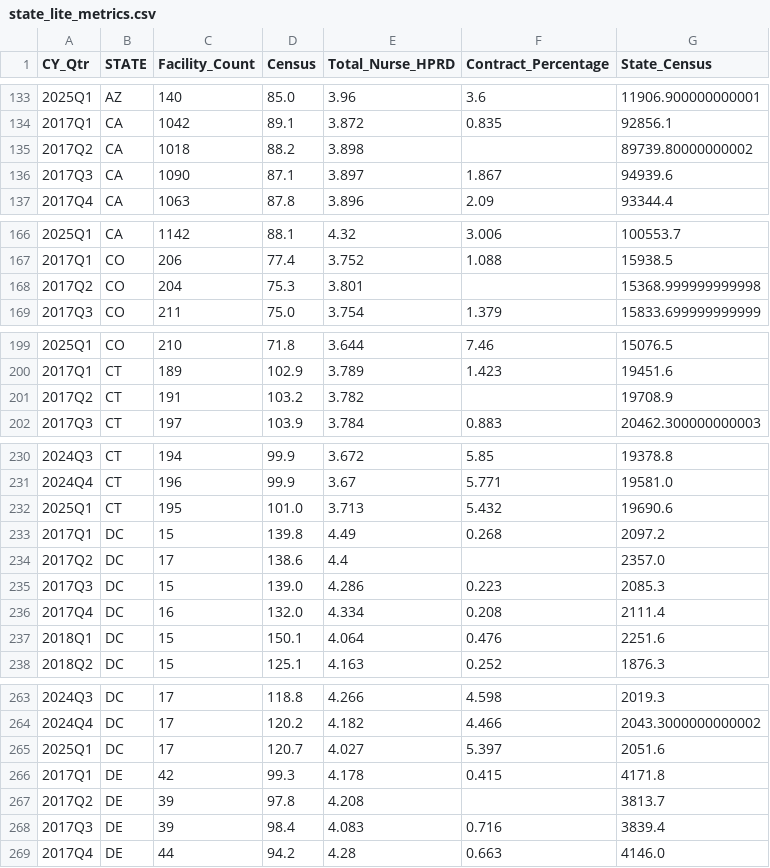
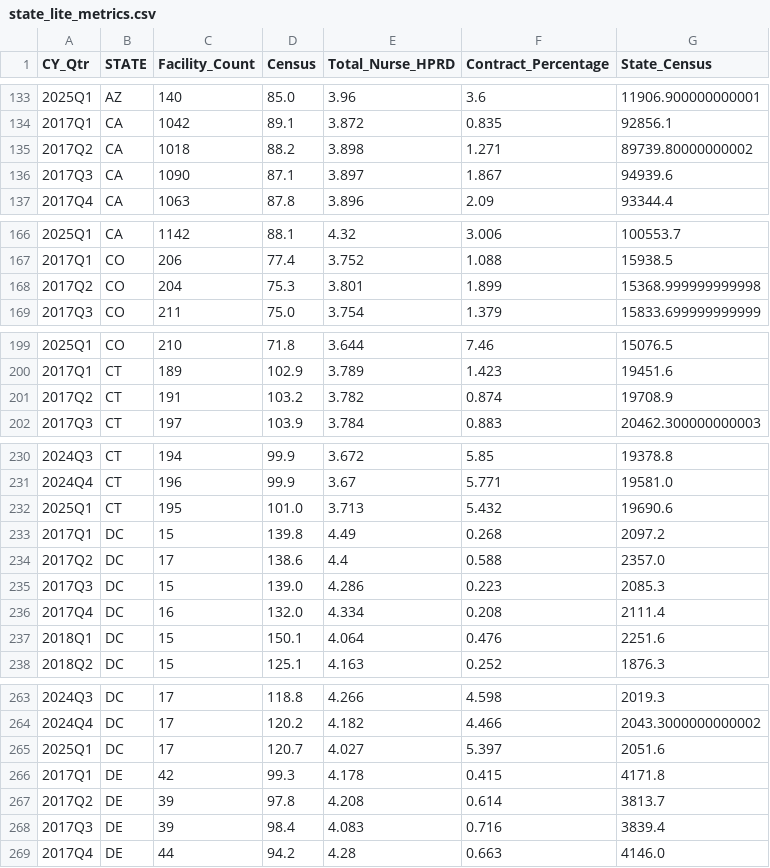
Before and after one commit to EricGoldwein/pbjbeta, a CSV file: state_lite_metrics.csv, drawn as a sheet; only a part is shown, gaps mark what is left out; the diff covers the shown part only.

Commit message:
Fix Q2 2017 contract staffing data quality issue - Updated lite metrics to use actual contract hours instead of derived percentages - Q2 2017 now shows correct 4.17% national contract percentage instead of 0.0% - Fixed missing Hrs_MedAide_ctr column handling in Q2 2017 data

```diff
--- a/state_lite_metrics.csv
+++ b/state_lite_metrics.csv
@@ -134,3 +134,3 @@ CY_Qtr,STATE,Facility_Count,Census,Total_Nurse_HPRD,Contract_Percentage,State_Ce
 2017Q1,CA,1042,89.1,3.872,0.835,92856.1
-2017Q2,CA,1018,88.2,3.898,,89739.80000000002
+2017Q2,CA,1018,88.2,3.898,1.271,89739.80000000002
 2017Q3,CA,1090,87.1,3.897,1.867,94939.6
@@ -167,3 +167,3 @@ CY_Qtr,STATE,Facility_Count,Census,Total_Nurse_HPRD,Contract_Percentage,State_Ce
 2017Q1,CO,206,77.4,3.752,1.088,15938.5
-2017Q2,CO,204,75.3,3.801,,15368.999999999998
+2017Q2,CO,204,75.3,3.801,1.899,15368.999999999998
 2017Q3,CO,211,75.0,3.754,1.379,15833.699999999999
@@ -200,3 +200,3 @@ CY_Qtr,STATE,Facility_Count,Census,Total_Nurse_HPRD,Contract_Percentage,State_Ce
 2017Q1,CT,189,102.9,3.789,1.423,19451.6
-2017Q2,CT,191,103.2,3.782,,19708.9
+2017Q2,CT,191,103.2,3.782,0.874,19708.9
 2017Q3,CT,197,103.9,3.784,0.883,20462.300000000003
@@ -233,3 +233,3 @@ CY_Qtr,STATE,Facility_Count,Census,Total_Nurse_HPRD,Contract_Percentage,State_Ce
 2017Q1,DC,15,139.8,4.49,0.268,2097.2
-2017Q2,DC,17,138.6,4.4,,2357.0
+2017Q2,DC,17,138.6,4.4,0.588,2357.0
 2017Q3,DC,15,139.0,4.286,0.223,2085.3
@@ -266,3 +266,3 @@ CY_Qtr,STATE,Facility_Count,Census,Total_Nurse_HPRD,Contract_Percentage,State_Ce
 2017Q1,DE,42,99.3,4.178,0.415,4171.8
-2017Q2,DE,39,97.8,4.208,,3813.7
+2017Q2,DE,39,97.8,4.208,0.614,3813.7
 2017Q3,DE,39,98.4,4.083,0.716,3839.4
```
Also changed, not shown: 49 edited cells elsewhere in this file, national_lite_metrics.csv, 1 other file.
